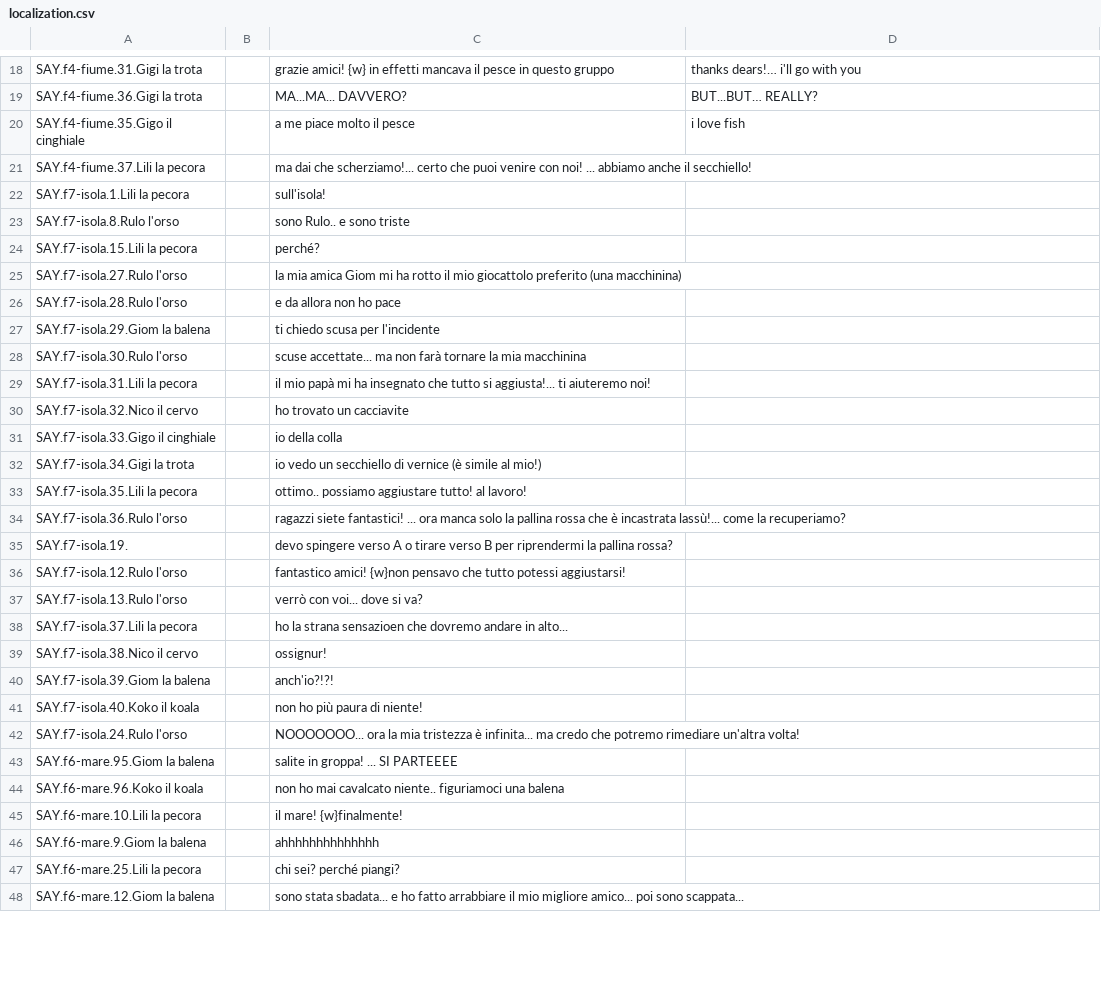
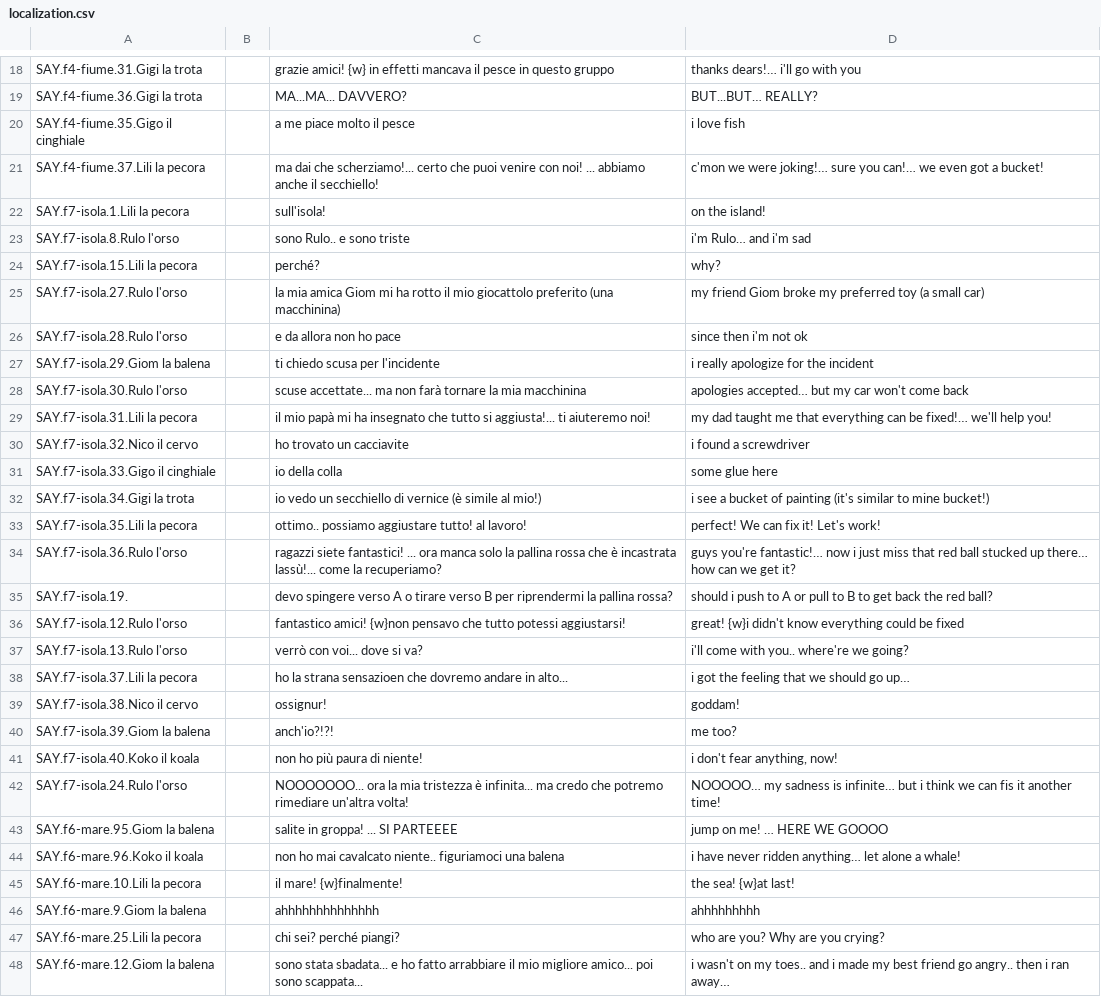
Before and after one commit to 2042ed/JAM.NotJustASheep, a CSV file: Assets/localization.csv, drawn as a sheet; only a part is shown, gaps mark what is left out; the diff covers the shown part only.

Commit message:
updated english translations

```diff
--- a/Assets/localization.csv
+++ b/Assets/localization.csv
@@ -20,29 +20,29 @@ SAY.f4-fiume.36.Gigi la trota,,MA...MA... DAVVERO?,BUT...BUT… REALLY?
 SAY.f4-fiume.35.Gigo il cinghiale,,a me piace molto il pesce,i love fish
-SAY.f4-fiume.37.Lili la pecora,,ma dai che scherziamo!... certo che puoi venire con noi! ... abbiamo anche il secchiello!,
-SAY.f7-isola.1.Lili la pecora,,sull'isola!,
-SAY.f7-isola.8.Rulo l'orso,,sono Rulo.. e sono triste,
-SAY.f7-isola.15.Lili la pecora,,perché?,
-SAY.f7-isola.27.Rulo l'orso,,la mia amica Giom mi ha rotto il mio giocattolo preferito (una macchinina),
-SAY.f7-isola.28.Rulo l'orso,,e da allora non ho pace,
-SAY.f7-isola.29.Giom la balena,,ti chiedo scusa per l'incidente,
-SAY.f7-isola.30.Rulo l'orso,,scuse accettate... ma non farà tornare la mia macchinina,
-SAY.f7-isola.31.Lili la pecora,,il mio papà mi ha insegnato che tutto si aggiusta!... ti aiuteremo noi!,
-SAY.f7-isola.32.Nico il cervo,,ho trovato un cacciavite,
-SAY.f7-isola.33.Gigo il cinghiale,,io della colla,
-SAY.f7-isola.34.Gigi la trota,,io vedo un secchiello di vernice (è simile al mio!),
-SAY.f7-isola.35.Lili la pecora,,ottimo.. possiamo aggiustare tutto! al lavoro!,
-SAY.f7-isola.36.Rulo l'orso,,ragazzi siete fantastici! ... ora manca solo la pallina rossa che è incastrata lassù!... come la recuperiamo?,
-SAY.f7-isola.19.,,devo spingere verso A o tirare verso B per riprendermi la pallina rossa?,
-SAY.f7-isola.12.Rulo l'orso,,fantastico amici! {w}non pensavo che tutto potessi aggiustarsi!,
-SAY.f7-isola.13.Rulo l'orso,,verrò con voi... dove si va?,
-SAY.f7-isola.37.Lili la pecora,,ho la strana sensazioen che dovremo andare in alto...,
-SAY.f7-isola.38.Nico il cervo,,ossignur!,
-SAY.f7-isola.39.Giom la balena,,anch'io?!?!,
-SAY.f7-isola.40.Koko il koala,,non ho più paura di niente!,
-SAY.f7-isola.24.Rulo l'orso,,NOOOOOOO... ora la mia tristezza è infinita... ma credo che potremo rimediare un'altra volta!,
-SAY.f6-mare.95.Giom la balena,,salite in groppa! ... SI PARTEEEE,
-SAY.f6-mare.96.Koko il koala,,non ho mai cavalcato niente.. figuriamoci una balena,
-SAY.f6-mare.10.Lili la pecora,,il mare! {w}finalmente!,
-SAY.f6-mare.9.Giom la balena,,ahhhhhhhhhhhhhh,
-SAY.f6-mare.25.Lili la pecora,,chi sei? perché piangi?,
-SAY.f6-mare.12.Giom la balena,,sono stata sbadata... e ho fatto arrabbiare il mio migliore amico... poi sono scappata...,
+SAY.f4-fiume.37.Lili la pecora,,ma dai che scherziamo!... certo che puoi venire con noi! ... abbiamo anche il secchiello!,c'mon we were joking!… sure you can!… we even got a bucket!
+SAY.f7-isola.1.Lili la pecora,,sull'isola!,on the island!
+SAY.f7-isola.8.Rulo l'orso,,sono Rulo.. e sono triste,i'm Rulo… and i'm sad
+SAY.f7-isola.15.Lili la pecora,,perché?,why?
+SAY.f7-isola.27.Rulo l'orso,,la mia amica Giom mi ha rotto il mio giocattolo preferito (una macchinina),my friend Giom broke my preferred toy (a small car)
+SAY.f7-isola.28.Rulo l'orso,,e da allora non ho pace,since then i'm not ok
+SAY.f7-isola.29.Giom la balena,,ti chiedo scusa per l'incidente,i really apologize for the incident
+SAY.f7-isola.30.Rulo l'orso,,scuse accettate... ma non farà tornare la mia macchinina,apologies accepted… but my car won't come back
+SAY.f7-isola.31.Lili la pecora,,il mio papà mi ha insegnato che tutto si aggiusta!... ti aiuteremo noi!,my dad taught me that everything can be fixed!… we'll help you!
+SAY.f7-isola.32.Nico il cervo,,ho trovato un cacciavite,i found a screwdriver
+SAY.f7-isola.33.Gigo il cinghiale,,io della colla,some glue here
+SAY.f7-isola.34.Gigi la trota,,io vedo un secchiello di vernice (è simile al mio!),i see a bucket of painting (it's similar to mine bucket!)
+SAY.f7-isola.35.Lili la pecora,,ottimo.. possiamo aggiustare tutto! al lavoro!,perfect! We can fix it! Let's work!
+SAY.f7-isola.36.Rulo l'orso,,ragazzi siete fantastici! ... ora manca solo la pallina rossa che è incastrata lassù!... come la recuperiamo?,guys you're fantastic!… now i just miss that red ball stucked up there… how can we get it?
+SAY.f7-isola.19.,,devo spingere verso A o tirare verso B per riprendermi la pallina rossa?,should i push to A or pull to B to get back the red ball?
+SAY.f7-isola.12.Rulo l'orso,,fantastico amici! {w}non pensavo che tutto potessi aggiustarsi!,great! {w}i didn't know everything could be fixed
+SAY.f7-isola.13.Rulo l'orso,,verrò con voi... dove si va?,i'll come with you.. where're we going?
+SAY.f7-isola.37.Lili la pecora,,ho la strana sensazioen che dovremo andare in alto...,i got the feeling that we should go up…
+SAY.f7-isola.38.Nico il cervo,,ossignur!,goddam!
+SAY.f7-isola.39.Giom la balena,,anch'io?!?!,me too?
+SAY.f7-isola.40.Koko il koala,,non ho più paura di niente!,"i don't fear anything, now!"
+SAY.f7-isola.24.Rulo l'orso,,NOOOOOOO... ora la mia tristezza è infinita... ma credo che potremo rimediare un'altra volta!,NOOOOO… my sadness is infinite… but i think we can fis it another time!
+SAY.f6-mare.95.Giom la balena,,salite in groppa! ... SI PARTEEEE,jump on me! … HERE WE GOOOO
+SAY.f6-mare.96.Koko il koala,,non ho mai cavalcato niente.. figuriamoci una balena,i have never ridden anything… let alone a whale!
+SAY.f6-mare.10.Lili la pecora,,il mare! {w}finalmente!,the sea! {w}at last!
+SAY.f6-mare.9.Giom la balena,,ahhhhhhhhhhhhhh,ahhhhhhhhh
+SAY.f6-mare.25.Lili la pecora,,chi sei? perché piangi?,who are you? Why are you crying?
+SAY.f6-mare.12.Giom la balena,,sono stata sbadata... e ho fatto arrabbiare il mio migliore amico... poi sono scappata...,i wasn't on my toes.. and i made my best friend go angry.. then i ran away…
```
Also changed, not shown: 93 edited cells elsewhere in this file.
